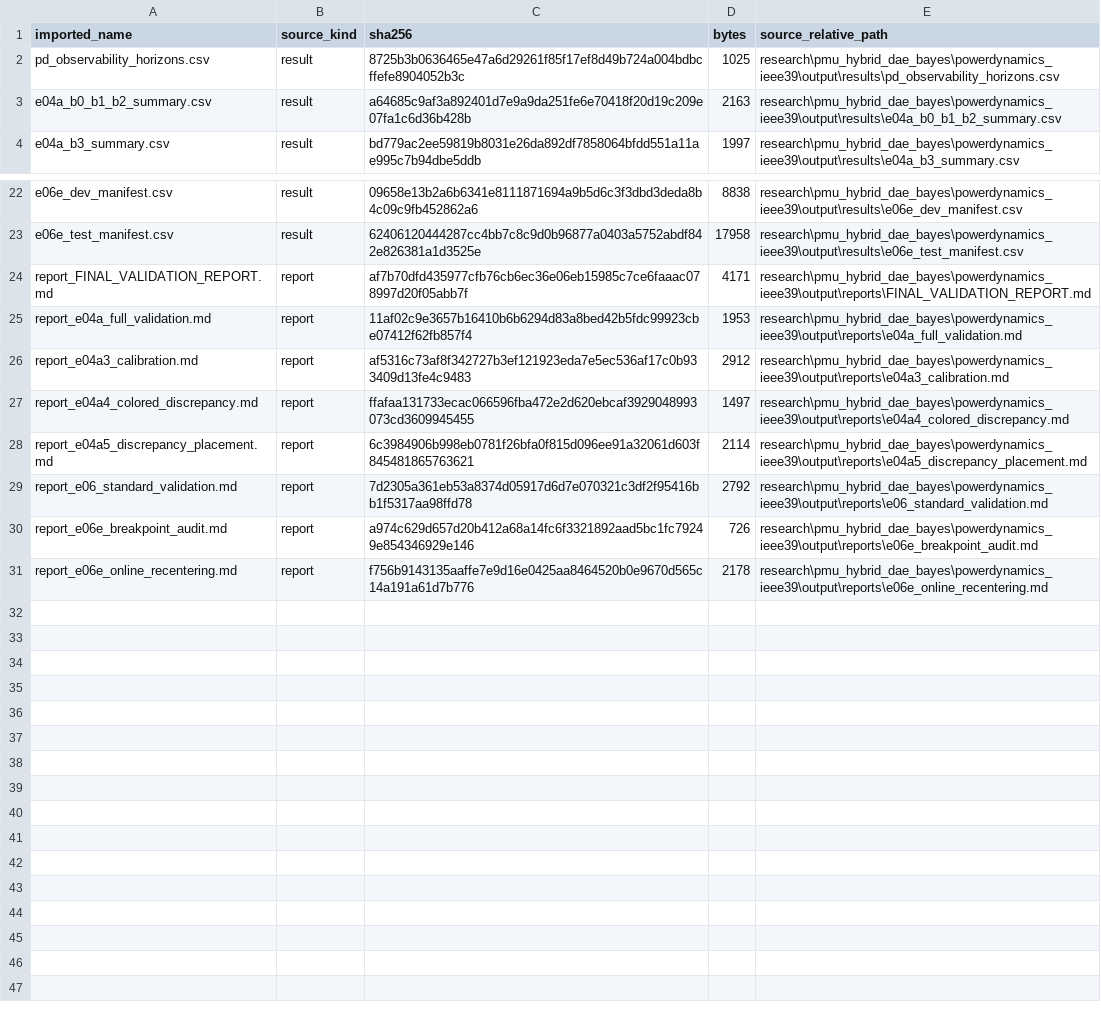
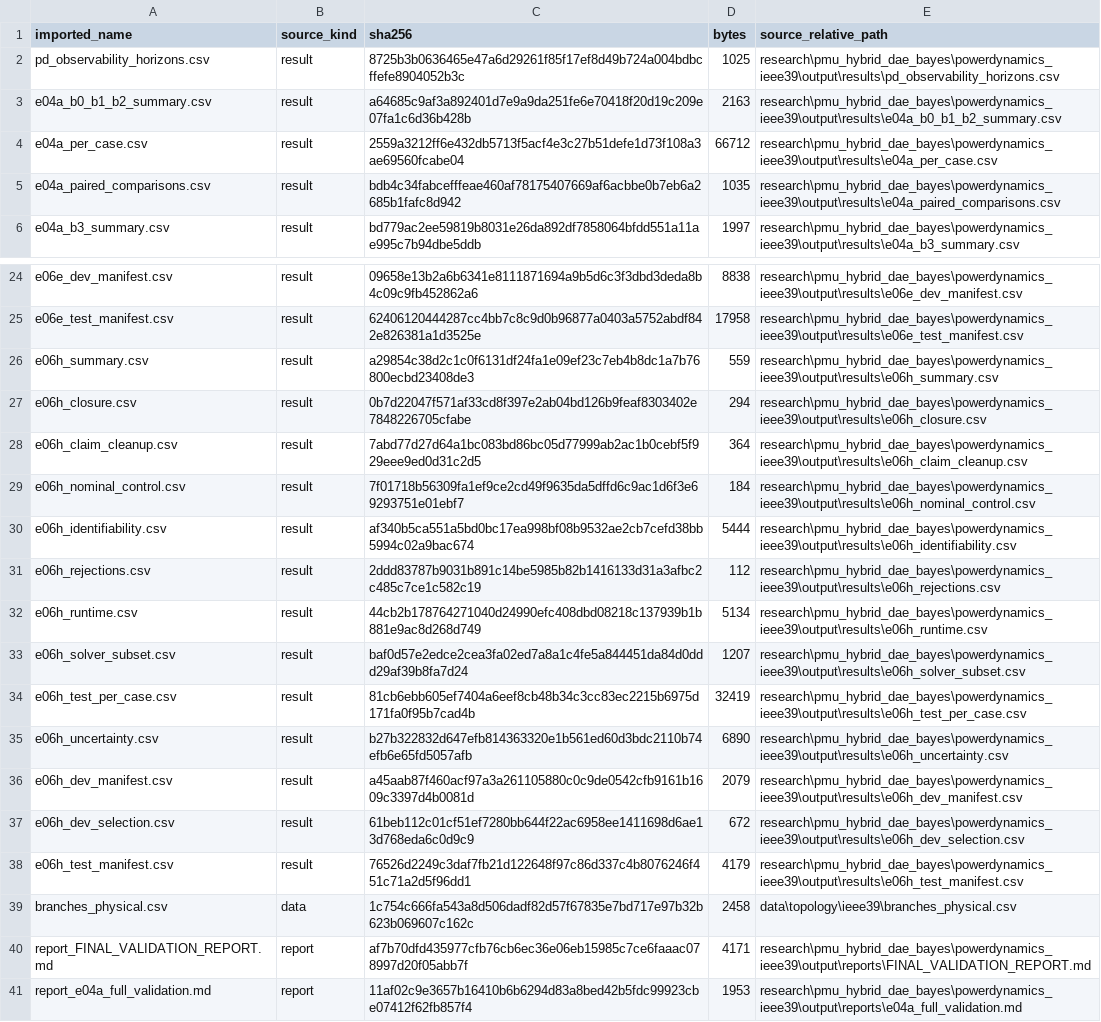
Before and after one commit to jlmayorgaco/paper-P07-physics-informed-sparse-pmu-event-inference, a CSV file: generated/frozen/SOURCE_MANIFEST.csv, drawn as a sheet; only a part is shown, gaps mark what is left out; the shorter side is filled out with more unchanged rows; the diff covers the shown part only.

```diff
--- a/generated/frozen/SOURCE_MANIFEST.csv
+++ b/generated/frozen/SOURCE_MANIFEST.csv
@@ -3,2 +3,4 @@
 "e04a_b0_b1_b2_summary.csv","result","a64685c9af3a892401d7e9a9da251fe6e70418f20d19c209e07fa1c6d36b428b","2163","research\pmu_hybrid_dae_bayes\powerdynamics_ieee39\output\results\e04a_b0_b1_b2_summary.csv"
+"e04a_per_case.csv","result","2559a3212ff6e432db5713f5acf4e3c27b51defe1d73f108a3ae69560fcabe04","66712","research\pmu_hybrid_dae_bayes\powerdynamics_ieee39\output\results\e04a_per_case.csv"
+"e04a_paired_comparisons.csv","result","bdb4c34fabcefffeae460af78175407669af6acbbe0b7eb6a2685b1fafc8d942","1035","research\pmu_hybrid_dae_bayes\powerdynamics_ieee39\output\results\e04a_paired_comparisons.csv"
 "e04a_b3_summary.csv","result","bd779ac2ee59819b8031e26da892df7858064bfdd551a11ae995c7b94dbe5ddb","1997","research\pmu_hybrid_dae_bayes\powerdynamics_ieee39\output\results\e04a_b3_summary.csv"
@@ -23,2 +25,16 @@
 "e06e_test_manifest.csv","result","62406120444287cc4bb7c8c9d0b96877a0403a5752abdf842e826381a1d3525e","17958","research\pmu_hybrid_dae_bayes\powerdynamics_ieee39\output\results\e06e_test_manifest.csv"
+"e06h_summary.csv","result","a29854c38d2c1c0f6131df24fa1e09ef23c7eb4b8dc1a7b76800ecbd23408de3","559","research\pmu_hybrid_dae_bayes\powerdynamics_ieee39\output\results\e06h_summary.csv"
+"e06h_closure.csv","result","0b7d22047f571af33cd8f397e2ab04bd126b9feaf8303402e7848226705cfabe","294","research\pmu_hybrid_dae_bayes\powerdynamics_ieee39\output\results\e06h_closure.csv"
+"e06h_claim_cleanup.csv","result","7abd77d27d64a1bc083bd86bc05d77999ab2ac1b0cebf5f929eee9ed0d31c2d5","364","research\pmu_hybrid_dae_bayes\powerdynamics_ieee39\output\results\e06h_claim_cleanup.csv"
+"e06h_nominal_control.csv","result","7f01718b56309fa1ef9ce2cd49f9635da5dffd6c9ac1d6f3e69293751e01ebf7","184","research\pmu_hybrid_dae_bayes\powerdynamics_ieee39\output\results\e06h_nominal_control.csv"
+"e06h_identifiability.csv","result","af340b5ca551a5bd0bc17ea998bf08b9532ae2cb7cefd38bb5994c02a9bac674","5444","research\pmu_hybrid_dae_bayes\powerdynamics_ieee39\output\results\e06h_identifiability.csv"
+"e06h_rejections.csv","result","2ddd83787b9031b891c14be5985b82b1416133d31a3afbc2c485c7ce1c582c19","112","research\pmu_hybrid_dae_bayes\powerdynamics_ieee39\output\results\e06h_rejections.csv"
+"e06h_runtime.csv","result","44cb2b178764271040d24990efc408dbd08218c137939b1b881e9ac8d268d749","5134","research\pmu_hybrid_dae_bayes\powerdynamics_ieee39\output\results\e06h_runtime.csv"
+"e06h_solver_subset.csv","result","baf0d57e2edce2cea3fa02ed7a8a1c4fe5a844451da84d0ddd29af39b8fa7d24","1207","research\pmu_hybrid_dae_bayes\powerdynamics_ieee39\output\results\e06h_solver_subset.csv"
+"e06h_test_per_case.csv","result","81cb6ebb605ef7404a6eef8cb48b34c3cc83ec2215b6975d171fa0f95b7cad4b","32419","research\pmu_hybrid_dae_bayes\powerdynamics_ieee39\output\results\e06h_test_per_case.csv"
+"e06h_uncertainty.csv","result","b27b322832d647efb814363320e1b561ed60d3bdc2110b74efb6e65fd5057afb","6890","research\pmu_hybrid_dae_bayes\powerdynamics_ieee39\output\results\e06h_uncertainty.csv"
+"e06h_dev_manifest.csv","result","a45aab87f460acf97a3a261105880c0c9de0542cfb9161b1609c3397d4b0081d","2079","research\pmu_hybrid_dae_bayes\powerdynamics_ieee39\output\results\e06h_dev_manifest.csv"
+"e06h_dev_selection.csv","result","61beb112c01cf51ef7280bb644f22ac6958ee1411698d6ae13d768eda6c0d9c9","672","research\pmu_hybrid_dae_bayes\powerdynamics_ieee39\output\results\e06h_dev_selection.csv"
+"e06h_test_manifest.csv","result","76526d2249c3daf7fb21d122648f97c86d337c4b8076246f451c71a2d5f96dd1","4179","research\pmu_hybrid_dae_bayes\powerdynamics_ieee39\output\results\e06h_test_manifest.csv"
+"branches_physical.csv","data","1c754c666fa543a8d506dadf82d57f67835e7bd717e97b32b623b069607c162c","2458","data\topology\ieee39\branches_physical.csv"
 "report_FINAL_VALIDATION_REPORT.md","report","af7b70dfd435977cfb76cb6ec36e06eb15985c7ce6faaac078997d20f05abb7f","4171","research\pmu_hybrid_dae_bayes\powerdynamics_ieee39\output\reports\FINAL_VALIDATION_REPORT.md"
```
Also changed, not shown: 14 added rows elsewhere in this file, 49 other files.
